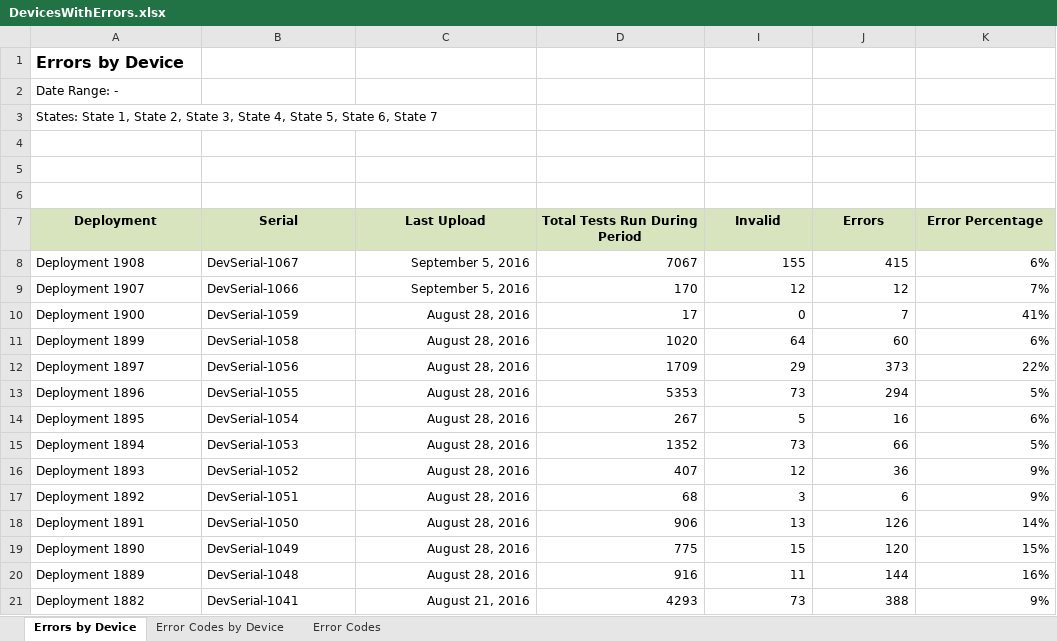
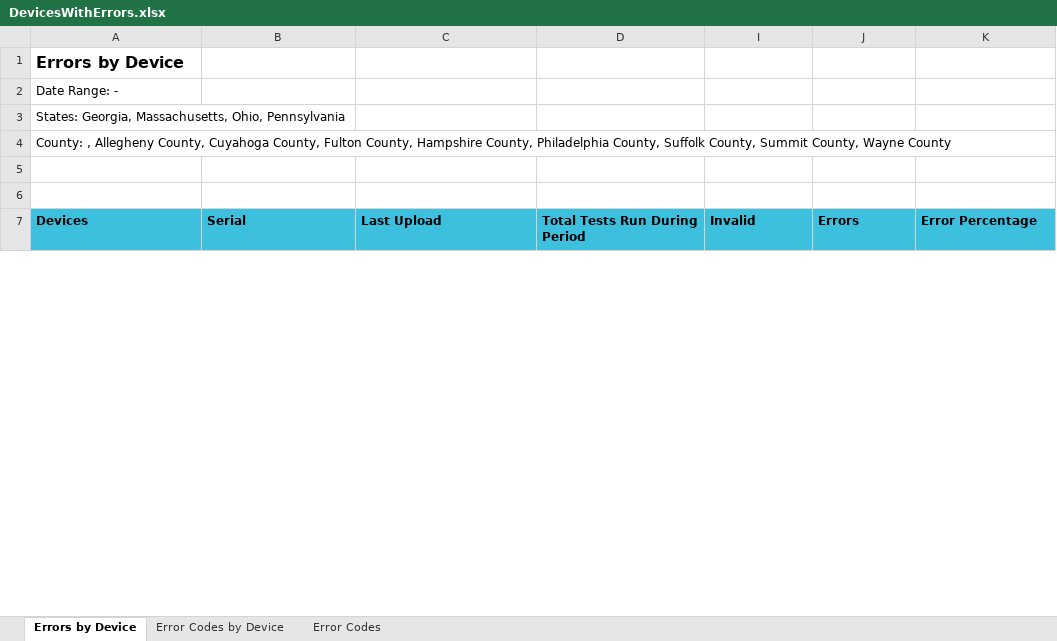
Before and after one commit to RahatSaqib/aspect, an Excel workbook: api/placeholders/DevicesWithErrors.xlsx, sheet Errors by Device, drawn as a sheet; only a part is shown; values as stored, in another font and other column widths than the file's, no borders; removed rows and columns are numbered as before the commit, all else as after; the diff covers the shown part only; the diff names each change by its address in the sheet, - before the commit and + after, or states it on an @@ line.

```diff
--- a/api/placeholders/DevicesWithErrors.xlsx (sheet Errors by Device)
+++ b/api/placeholders/DevicesWithErrors.xlsx (sheet Errors by Device)
-A3 (Devices): States: State 1, State 2, State 3, State 4, State 5, State 6, State 7
+A3 (Devices): States: Georgia, Massachusetts, Ohio, Pennsylvania
+row 4: County: , Allegheny County, Cuyahoga County, Fulton County, Hampshire County, Philadelphia County, Suffolk County, Summit County, Wayne County
-row 6: (empty)
-A7: Deployment
+A7: Devices
@@ A7:D7 fill: #D7E4BD → #3CC0DD, alignment: center → left @@
@@ I7:K7 fill: #D7E4BD → #3CC0DD, alignment: center → left @@
-row 8: Deployment 1908 | DevSerial-1067 | September 5, 2016 | 7067 | 155 | 415 | 6%
-row 9: Deployment 1907 | DevSerial-1066 | September 5, 2016 | 170 | 12 | 12 | 7%
-row 10: Deployment 1900 | DevSerial-1059 | August 28, 2016 | 17 | 0 | 7 | 41%
-row 11: Deployment 1899 | DevSerial-1058 | August 28, 2016 | 1020 | 64 | 60 | 6%
-row 12: Deployment 1897 | DevSerial-1056 | August 28, 2016 | 1709 | 29 | 373 | 22%
-row 13: Deployment 1896 | DevSerial-1055 | August 28, 2016 | 5353 | 73 | 294 | 5%
-row 14: Deployment 1895 | DevSerial-1054 | August 28, 2016 | 267 | 5 | 16 | 6%
-row 15: Deployment 1894 | DevSerial-1053 | August 28, 2016 | 1352 | 73 | 66 | 5%
-row 16: Deployment 1893 | DevSerial-1052 | August 28, 2016 | 407 | 12 | 36 | 9%
-row 17: Deployment 1892 | DevSerial-1051 | August 28, 2016 | 68 | 3 | 6 | 9%
-row 18: Deployment 1891 | DevSerial-1050 | August 28, 2016 | 906 | 13 | 126 | 14%
-row 19: Deployment 1890 | DevSerial-1049 | August 28, 2016 | 775 | 15 | 120 | 15%
-row 20: Deployment 1889 | DevSerial-1048 | August 28, 2016 | 916 | 11 | 144 | 16%
-row 21: Deployment 1882 | DevSerial-1041 | August 21, 2016 | 4293 | 73 | 388 | 9%
```
Also changed, not shown: 17 added rows, 23 removed rows and 8 edited cells elsewhere in this sheet, hidden cells, api/placeholders/MTB_Detected_RR_Detected.xlsx, api/placeholders/RifResistanceRate.xlsx, 2 other files.
